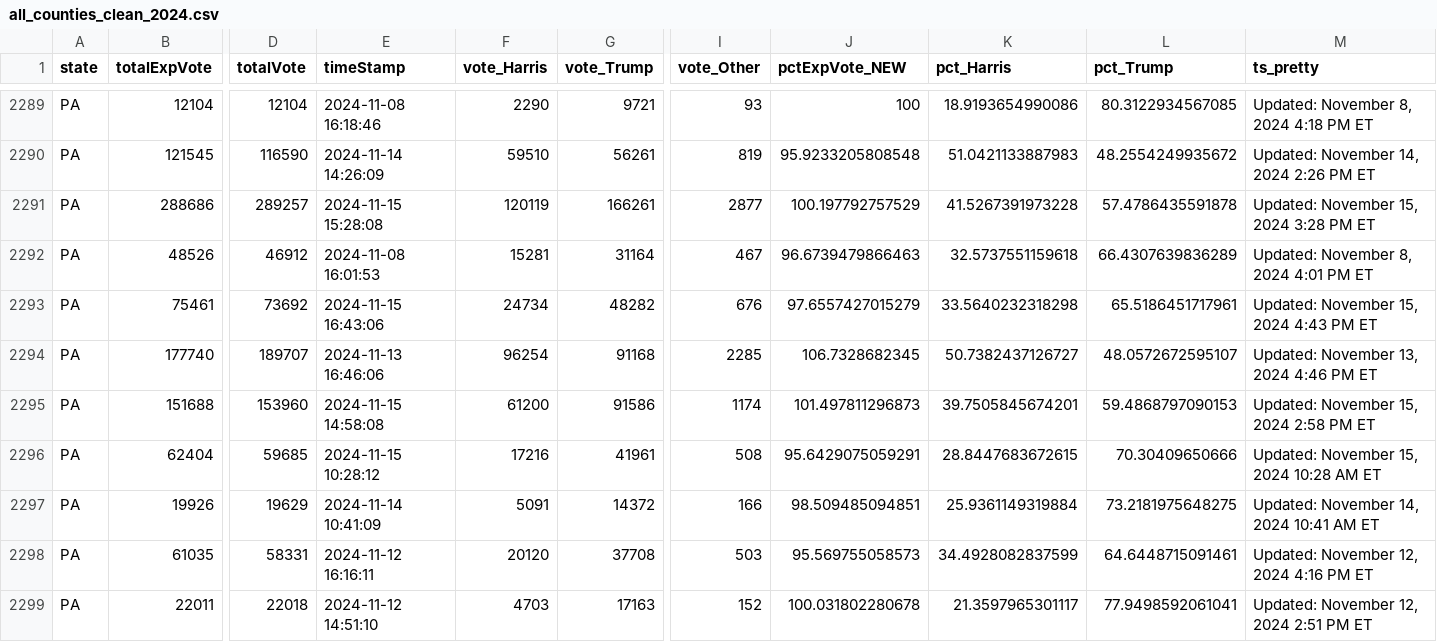
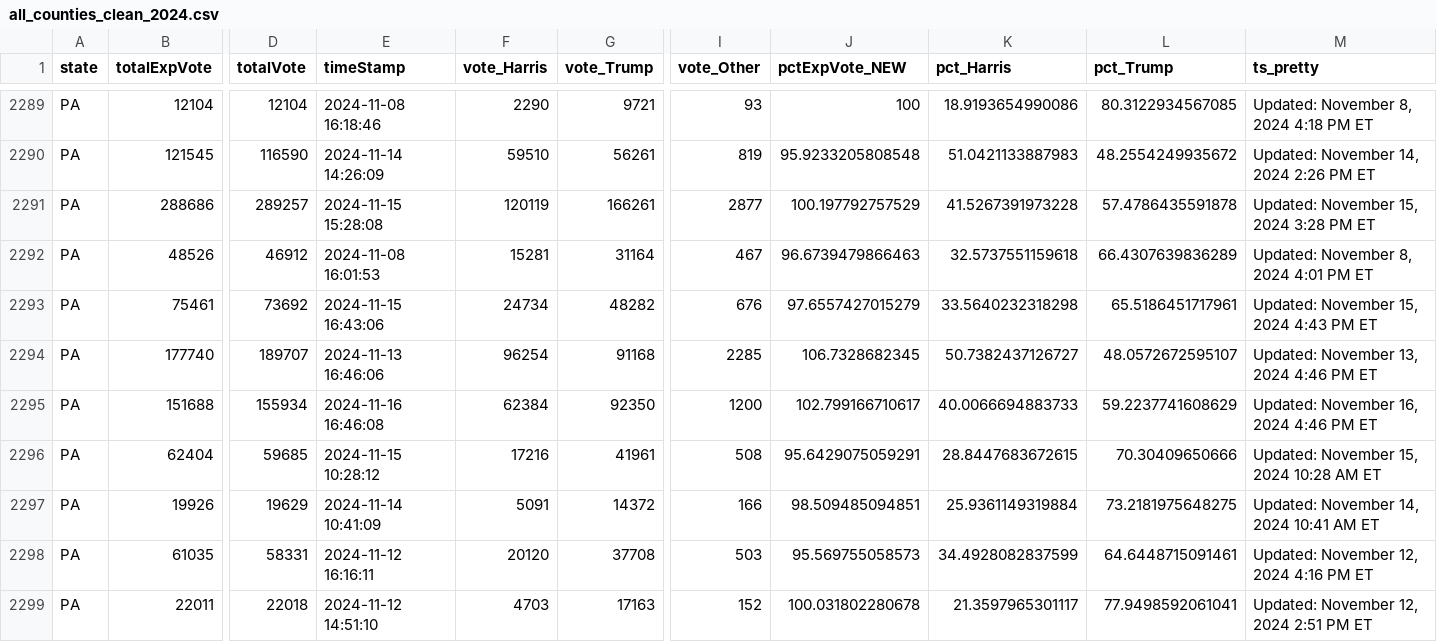
Before and after one commit to cbs-news-data/election-2024-maps, a CSV file: output/all_counties_clean_2024.csv, drawn as a sheet; only a part is shown, gaps mark what is left out; the diff covers the shown part only; the diff names each change by its address in the sheet, - before the commit and + after, or states it on an @@ line.

Commit message:
Live data updated

```diff
--- a/output/all_counties_clean_2024.csv
+++ b/output/all_counties_clean_2024.csv
-D2295 (totalVote): 153960
+D2295 (totalVote): 155934
-E2295 (timeStamp): 2024-11-15 14:58:08
+E2295 (timeStamp): 2024-11-16 16:46:08
-F2295 (vote_Harris): 61200
+F2295 (vote_Harris): 62384
-G2295 (vote_Trump): 91586
+G2295 (vote_Trump): 92350
-I2295 (vote_Other): 1174
+I2295 (vote_Other): 1200
-J2295 (pctExpVote_NEW): 101.497811296873
+J2295 (pctExpVote_NEW): 102.799166710617
-K2295 (pct_Harris): 39.7505845674201
+K2295 (pct_Harris): 40.0066694883733
-L2295 (pct_Trump): 59.4868797090153
+L2295 (pct_Trump): 59.2237741608629
-M2295 (ts_pretty): Updated: November 15, 2024 2:58 PM ET
+M2295 (ts_pretty): Updated: November 16, 2024 4:46 PM ET
```
Also changed, not shown: 3 edited cells elsewhere in this file.
